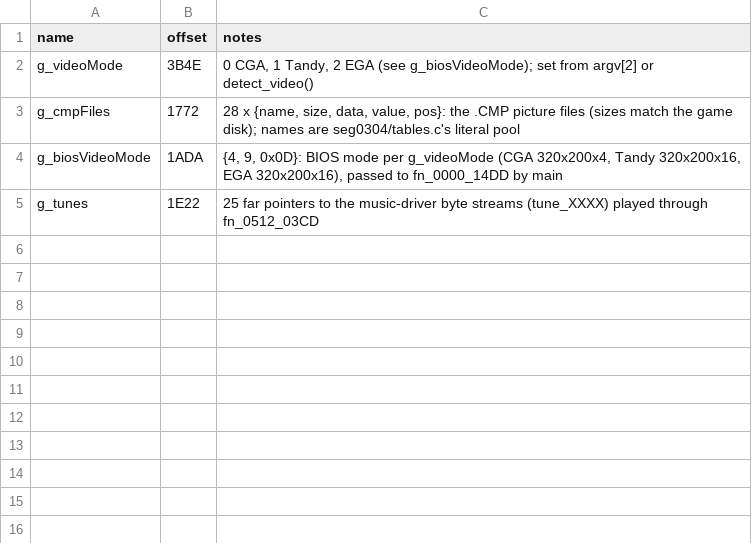
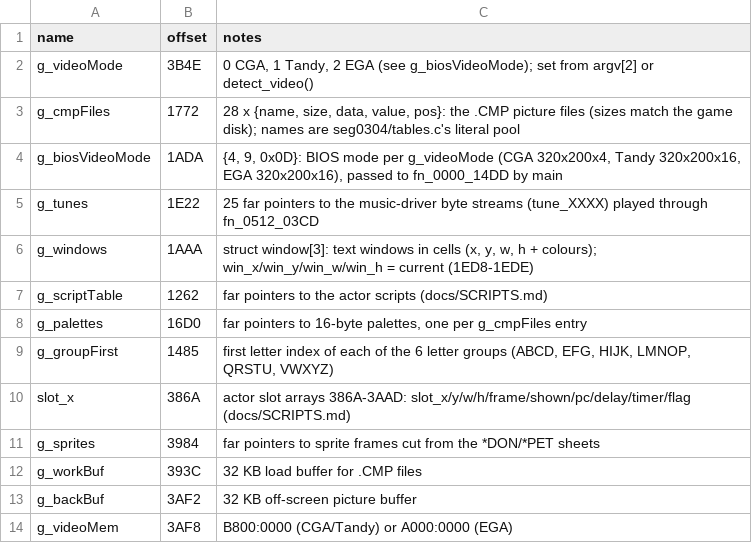
Before and after one commit to jdelezenne/donalds-alphabet-chase-dos, a CSV file: config/retail/data.csv, drawn as a sheet; the diff names each change by its address in the sheet, - before the commit and + after, or states it on an @@ line.

```diff
--- a/config/retail/data.csv
+++ b/config/retail/data.csv
+row 6: g_windows | 1AAA | struct window[3]: text windows in cells (x, y, w, h + colours); win_x/win_y/win_w/win_h = current (1ED8-1EDE)
+row 7: g_scriptTable | 1262 | far pointers to the actor scripts (docs/SCRIPTS.md)
+row 8: g_palettes | 16D0 | far pointers to 16-byte palettes, one per g_cmpFiles entry
+row 9: g_groupFirst | 1485 | first letter index of each of the 6 letter groups (ABCD, EFG, HIJK, LMNOP, QRSTU, VWXYZ)
+row 10: slot_x | 386A | actor slot arrays 386A-3AAD: slot_x/y/w/h/frame/shown/pc/delay/timer/flag (docs/SCRIPTS.md)
+row 11: g_sprites | 3984 | far pointers to sprite frames cut from the *DON/*PET sheets
+row 12: g_workBuf | 393C | 32 KB load buffer for .CMP files
+row 13: g_backBuf | 3AF2 | 32 KB off-screen picture buffer
+row 14: g_videoMem | 3AF8 | B800:0000 (CGA/Tandy) or A000:0000 (EGA)
```
Also changed, not shown: config/retail/symbols.csv, 30 other files.
